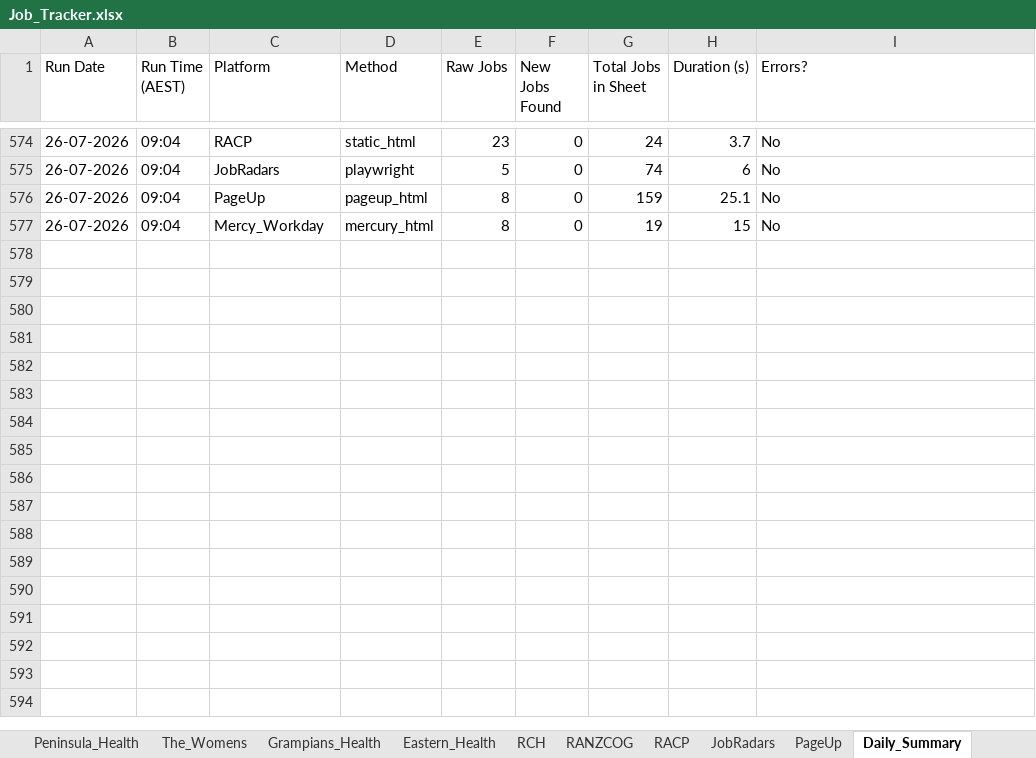
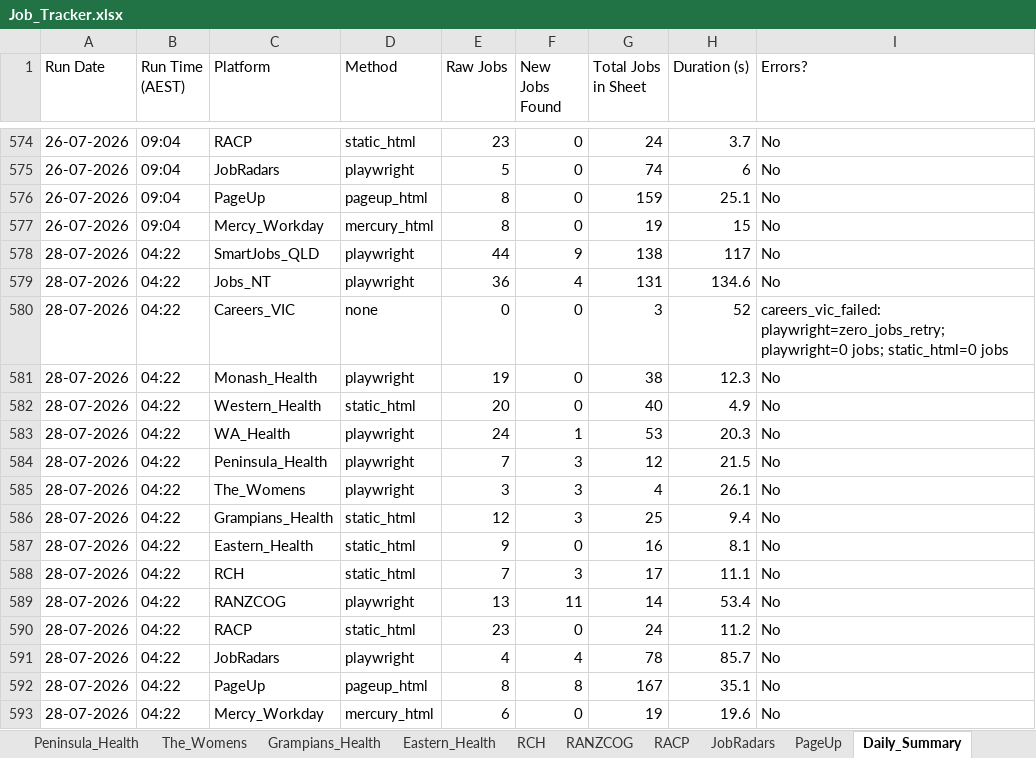
Before and after one commit to umang8954/Doctor-Australia-Job-Collector, an Excel workbook: Job_Tracker.xlsx, sheet Daily_Summary, drawn as a sheet; only a part is shown, gaps mark what is left out; values as stored, in another font and other column widths than the file's, no borders; the diff names each change by its address in the sheet, - before the commit and + after, or states it on an @@ line.

```diff
--- a/Job_Tracker.xlsx (sheet Daily_Summary)
+++ b/Job_Tracker.xlsx (sheet Daily_Summary)
+row 578: 28-07-2026 | 04:22 | SmartJobs_QLD | playwright | 44 | 9 | 138 | 117 | No
+row 579: 28-07-2026 | 04:22 | Jobs_NT | playwright | 36 | 4 | 131 | 134.6 | No
+row 580: 28-07-2026 | 04:22 | Careers_VIC | none | 0 | 0 | 3 | 52 | careers_vic_failed: playwright=zero_jobs_retry; playwright=0 jobs; static_html=0 jobs
+row 581: 28-07-2026 | 04:22 | Monash_Health | playwright | 19 | 0 | 38 | 12.3 | No
+row 582: 28-07-2026 | 04:22 | Western_Health | static_html | 20 | 0 | 40 | 4.9 | No
+row 583: 28-07-2026 | 04:22 | WA_Health | playwright | 24 | 1 | 53 | 20.3 | No
+row 584: 28-07-2026 | 04:22 | Peninsula_Health | playwright | 7 | 3 | 12 | 21.5 | No
+row 585: 28-07-2026 | 04:22 | The_Womens | playwright | 3 | 3 | 4 | 26.1 | No
+row 586: 28-07-2026 | 04:22 | Grampians_Health | static_html | 12 | 3 | 25 | 9.4 | No
+row 587: 28-07-2026 | 04:22 | Eastern_Health | static_html | 9 | 0 | 16 | 8.1 | No
+row 588: 28-07-2026 | 04:22 | RCH | static_html | 7 | 3 | 17 | 11.1 | No
+row 589: 28-07-2026 | 04:22 | RANZCOG | playwright | 13 | 11 | 14 | 53.4 | No
+row 590: 28-07-2026 | 04:22 | RACP | static_html | 23 | 0 | 24 | 11.2 | No
+row 591: 28-07-2026 | 04:22 | JobRadars | playwright | 4 | 4 | 78 | 85.7 | No
+row 592: 28-07-2026 | 04:22 | PageUp | pageup_html | 8 | 8 | 167 | 35.1 | No
+row 593: 28-07-2026 | 04:22 | Mercy_Workday | mercury_html | 6 | 0 | 19 | 19.6 | No
```
Also changed, not shown: sheet All_Jobs_Australia, sheet Profile_Matches, sheet PageUp, sheet SmartJobs_QLD, sheet Jobs_NT, sheet RANZCOG, 14 more sheets, OBGYN_Job_Tracker.xlsx, 10 other files.
